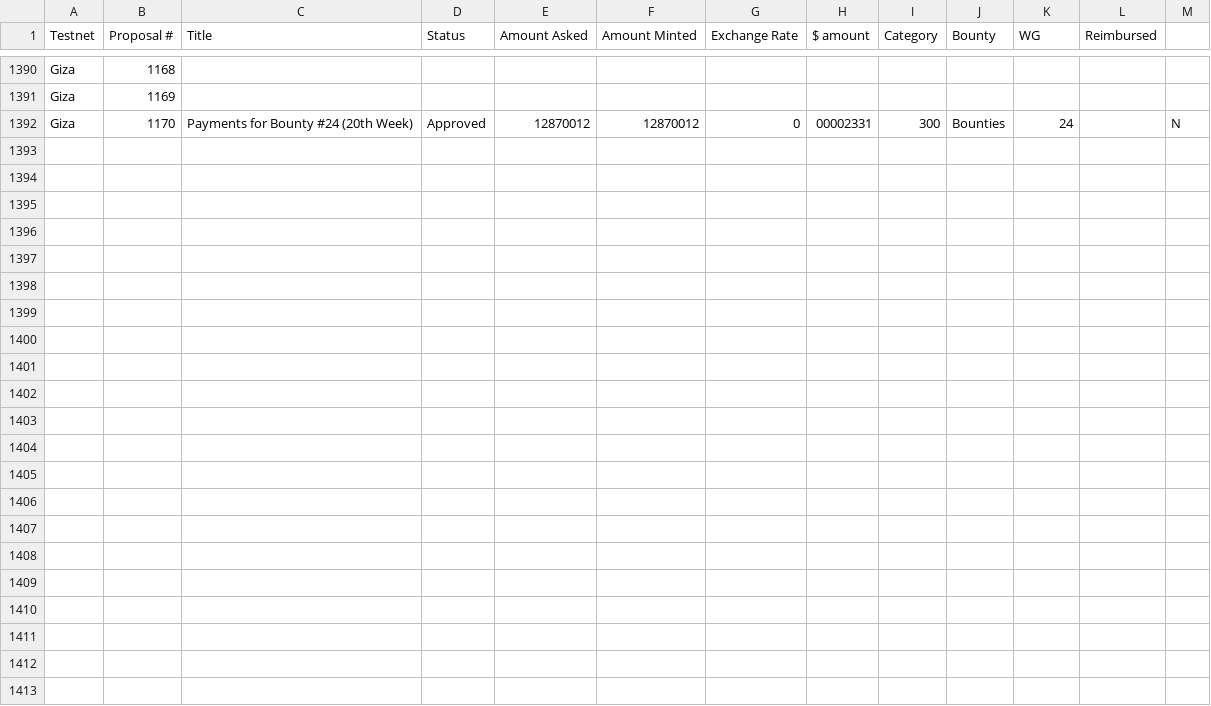
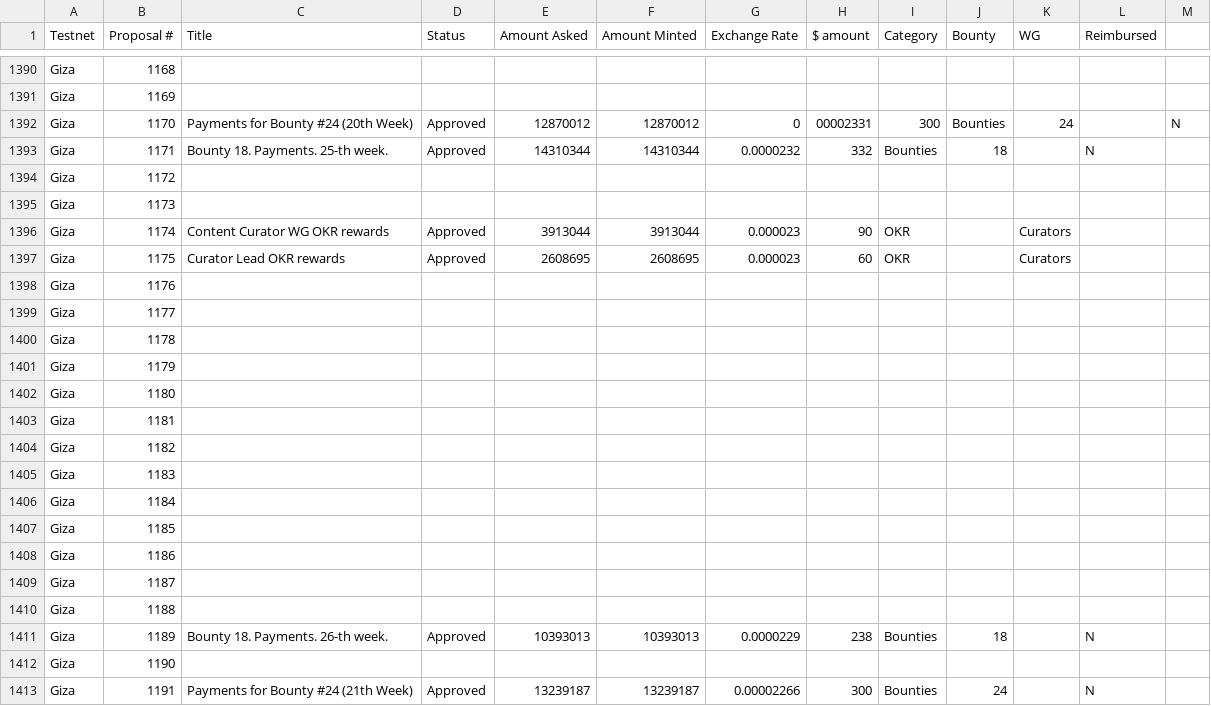
Before and after one commit to singulart/community-repo, a CSV file: council/spending_proposal_categories.csv, drawn as a sheet; only a part is shown, gaps mark what is left out; the diff names each change by its address in the sheet, - before the commit and + after, or states it on an @@ line.

Commit message:
Update spending_proposal_categories.csv
Add new spending proposals

```diff
--- a/council/spending_proposal_categories.csv
+++ b/council/spending_proposal_categories.csv
+row 1393: Giza | 1171 | Bounty 18. Payments. 25-th week. | Approved | 14310344 | 14310344 | 0.0000232 | 332 | Bounties | 18 |  | N
+row 1394: Giza | 1172
+row 1395: Giza | 1173
+row 1396: Giza | 1174 | Content Curator WG OKR rewards | Approved | 3913044 | 3913044 | 0.000023 | 90 | OKR |  | Curators
+row 1397: Giza | 1175 | Curator Lead OKR rewards | Approved | 2608695 | 2608695 | 0.000023 | 60 | OKR |  | Curators
+row 1398: Giza | 1176
+row 1399: Giza | 1177
+row 1400: Giza | 1178
+row 1401: Giza | 1179
+row 1402: Giza | 1180
+row 1403: Giza | 1181
+row 1404: Giza | 1182
+row 1405: Giza | 1183
+row 1406: Giza | 1184
+row 1407: Giza | 1185
+row 1408: Giza | 1186
+row 1409: Giza | 1187
+row 1410: Giza | 1188
+row 1411: Giza | 1189 | Bounty 18. Payments. 26-th week. | Approved | 10393013 | 10393013 | 0.0000229 | 238 | Bounties | 18 |  | N
+row 1412: Giza | 1190
+row 1413: Giza | 1191 | Payments for Bounty #24 (21th Week) | Approved | 13239187 | 13239187 | 0.00002266 | 300 | Bounties | 24 |  | N
```
